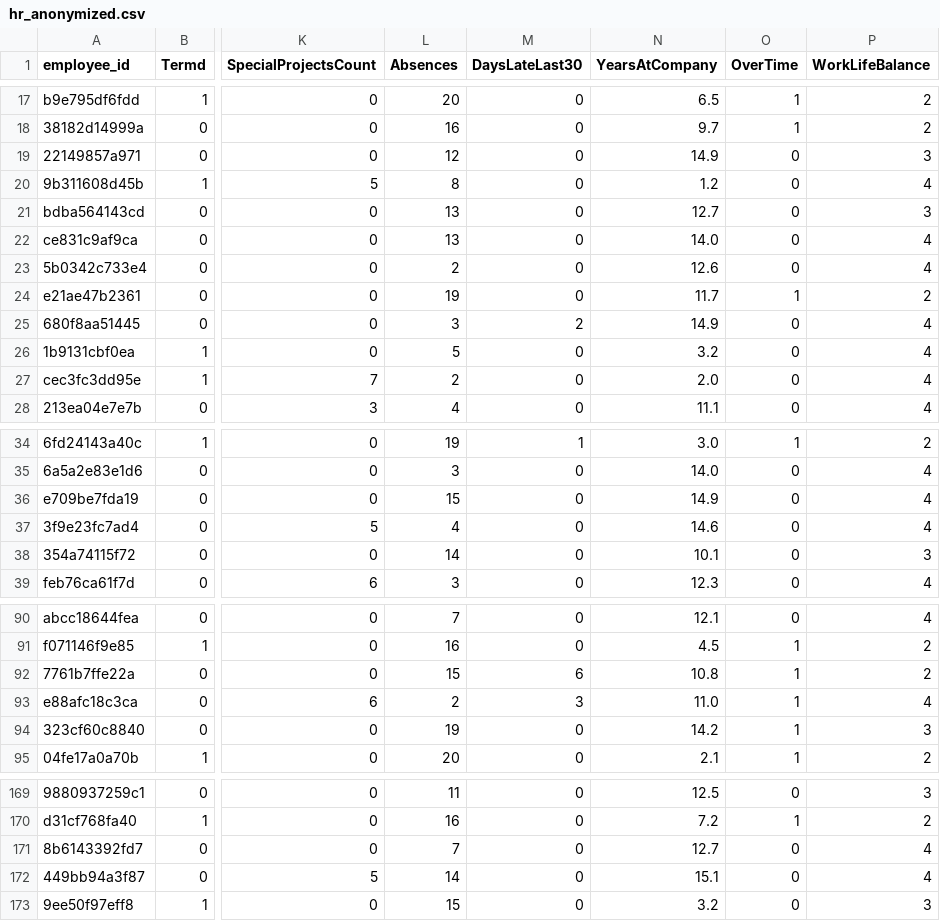
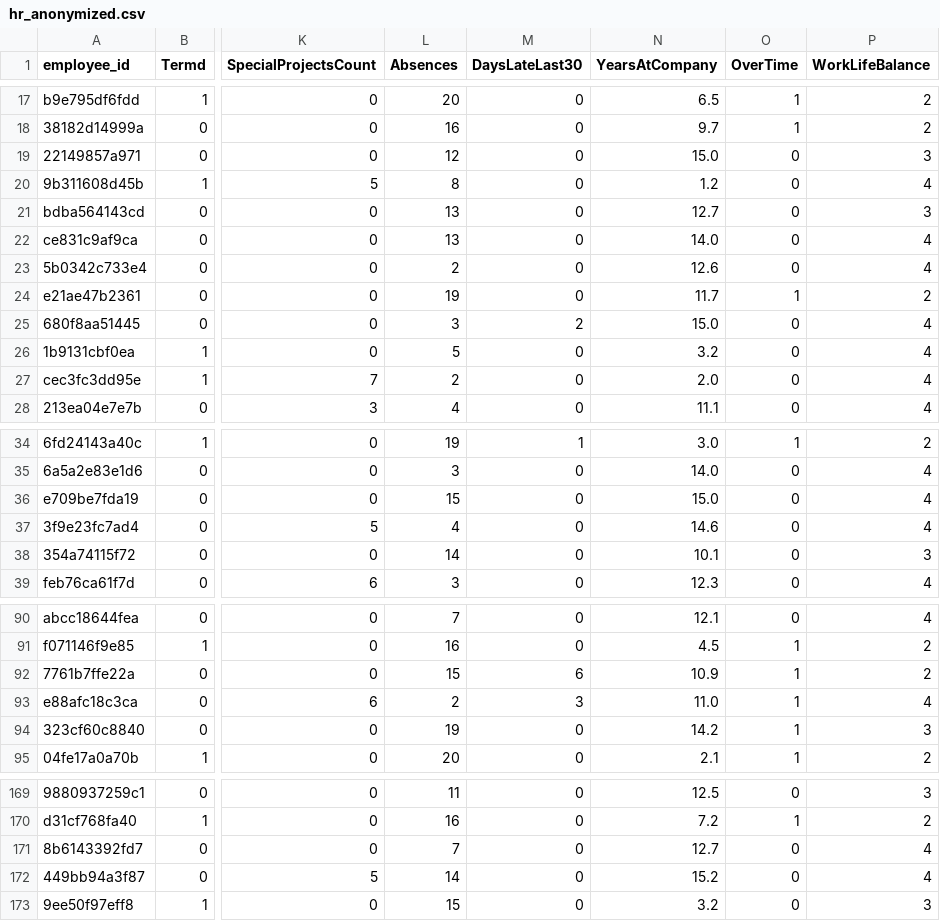
Before and after one commit to JosephRaad/Hackathon-Explainability-AI-Group-15, a CSV file: data/processed/hr_anonymized.csv, drawn as a sheet; only a part is shown, gaps mark what is left out; the diff covers the shown part only; the diff names each change by its address in the sheet, - before the commit and + after, or states it on an @@ line.

```diff
--- a/data/processed/hr_anonymized.csv
+++ b/data/processed/hr_anonymized.csv
-N19 (YearsAtCompany): 14.9
+N19 (YearsAtCompany): 15.0
-N25 (YearsAtCompany): 14.9
+N25 (YearsAtCompany): 15.0
-N36 (YearsAtCompany): 14.9
+N36 (YearsAtCompany): 15.0
-N92 (YearsAtCompany): 10.8
+N92 (YearsAtCompany): 10.9
-N172 (YearsAtCompany): 15.1
+N172 (YearsAtCompany): 15.2
```
Also changed, not shown: 1 edited cell elsewhere in this file, data/processed/hr_features.csv, data/processed/hr_merged.csv, 4 other files.
